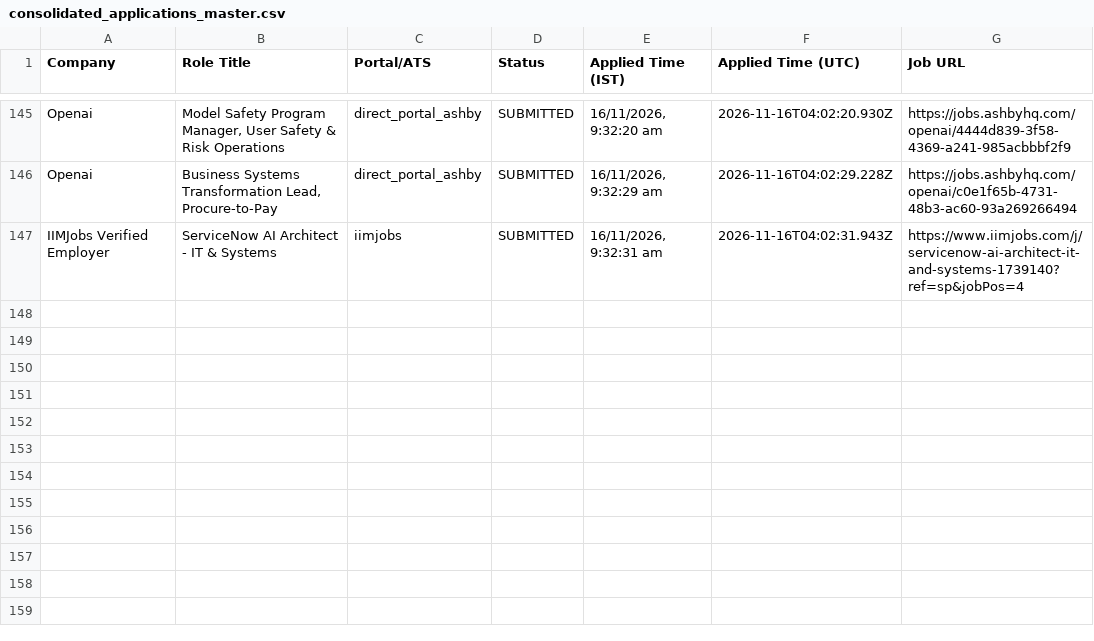
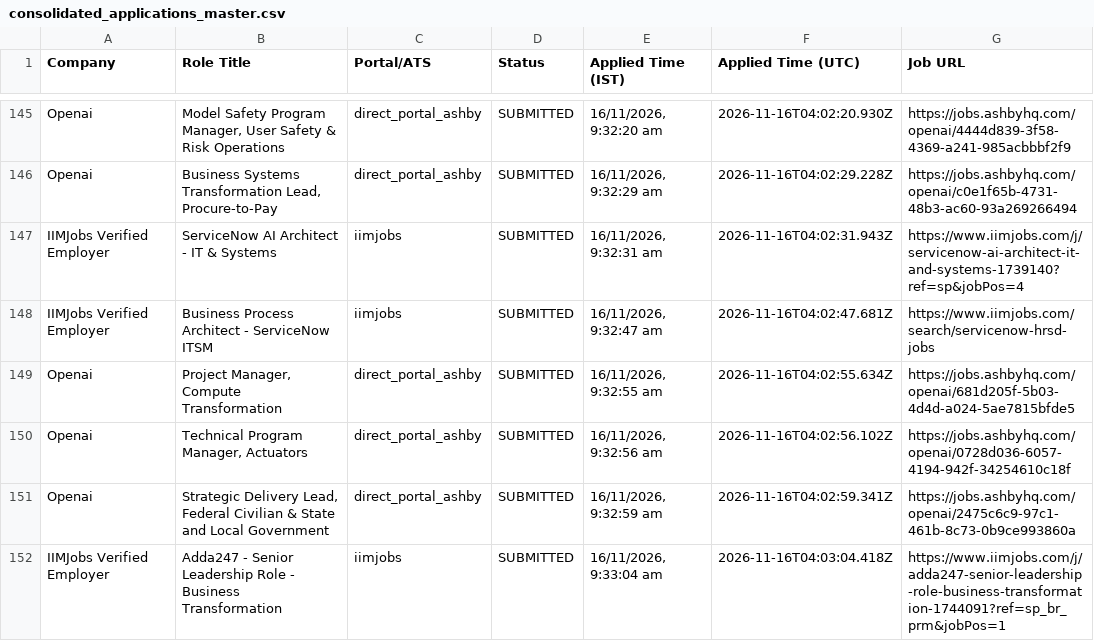
Before and after one commit to sandeepramaswamykashyap-coder/job-search-agent, a CSV file: consolidated_applications_master.csv, drawn as a sheet; only a part is shown, gaps mark what is left out; the diff names each change by its address in the sheet, - before the commit and + after, or states it on an @@ line.

Commit message:
feat: confirmed 1 verified submissions in quad-worker cycle

```diff
--- a/consolidated_applications_master.csv
+++ b/consolidated_applications_master.csv
+row 148: IIMJobs Verified Employer | Business Process Architect - ServiceNow ITSM | iimjobs | SUBMITTED | 16/11/2026, 9:32:47 am | 2026-11-16T04:02:47.681Z | https://www.iimjobs.com/search/servicenow-hrsd-jobs
+row 149: Openai | Project Manager, Compute Transformation | direct_portal_ashby | SUBMITTED | 16/11/2026, 9:32:55 am | 2026-11-16T04:02:55.634Z | https://jobs.ashbyhq.com/openai/681d205f-5b03-4d4d-a024-5ae7815bfde5
+row 150: Openai | Technical Program Manager, Actuators | direct_portal_ashby | SUBMITTED | 16/11/2026, 9:32:56 am | 2026-11-16T04:02:56.102Z | https://jobs.ashbyhq.com/openai/0728d036-6057-4194-942f-34254610c18f
+row 151: Openai | Strategic Delivery Lead, Federal Civilian & State and Local Government | direct_portal_ashby | SUBMITTED | 16/11/2026, 9:32:59 am | 2026-11-16T04:02:59.341Z | https://jobs.ashbyhq.com/openai/2475c6c9-97c1-461b-8c73-0b9ce993860a
+row 152: IIMJobs Verified Employer | Adda247 - Senior Leadership Role - Business Transformation | iimjobs | SUBMITTED | 16/11/2026, 9:33:04 am | 2026-11-16T04:03:04.418Z | https://www.iimjobs.com/j/adda247-senior-leadership-role-business-transformation-1744091?ref=sp_br_prm&jobPos=1
```
Also changed, not shown: verified_clean_applications.csv, 2 other files.
